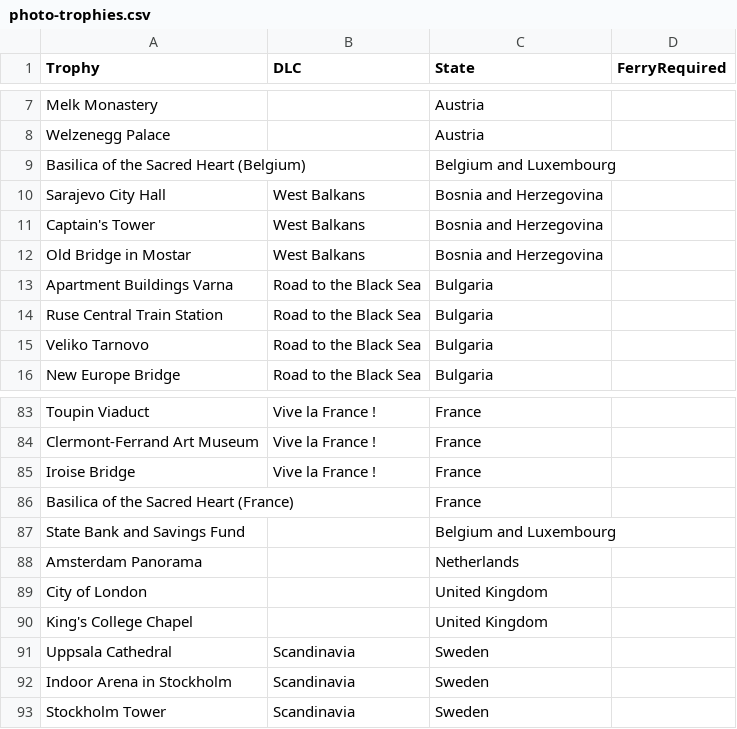
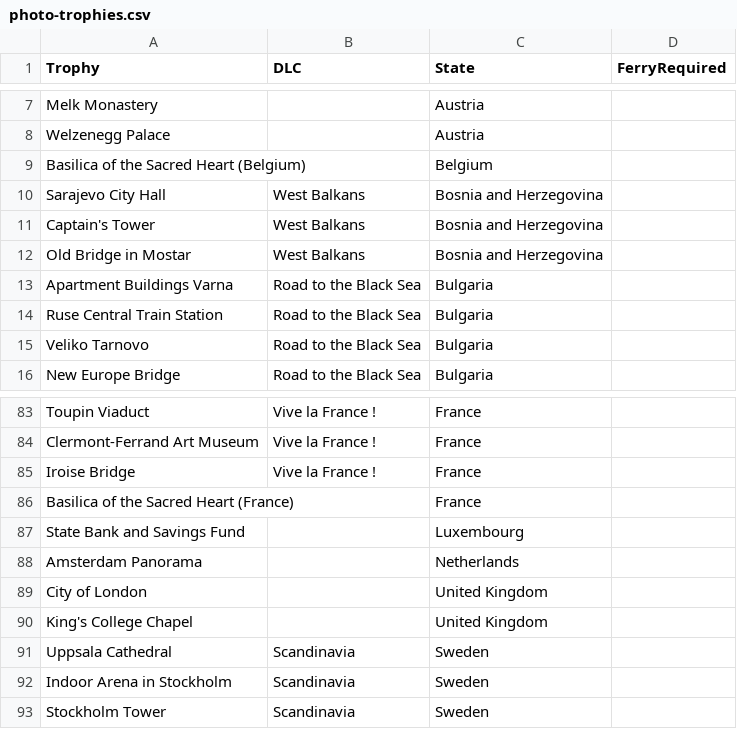
Before and after one commit to Nixill/APManual-ETS2, a CSV file: csvdata/photo-trophies.csv, drawn as a sheet; only a part is shown, gaps mark what is left out.

Commit message:
Uncombine Belgium and Luxembourg

```diff
--- a/csvdata/photo-trophies.csv
+++ b/csvdata/photo-trophies.csv
@@ -8,3 +8,3 @@ Melk Monastery,,Austria,
 Welzenegg Palace,,Austria,
-Basilica of the Sacred Heart (Belgium),,Belgium and Luxembourg,
+Basilica of the Sacred Heart (Belgium),,Belgium,
 Sarajevo City Hall,West Balkans,Bosnia and Herzegovina,
@@ -86,3 +86,3 @@ Iroise Bridge,Vive la France !,France,
 Basilica of the Sacred Heart (France),,France,
-State Bank and Savings Fund,,Belgium and Luxembourg,
+State Bank and Savings Fund,,Luxembourg,
 Amsterdam Panorama,,Netherlands,
```
